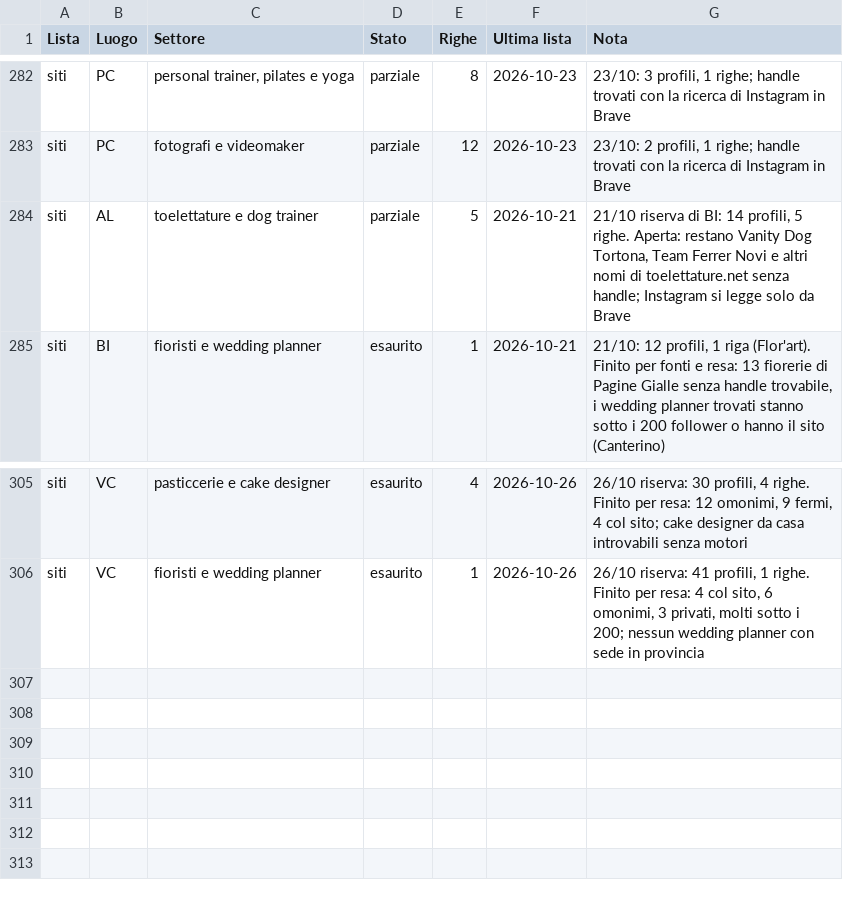
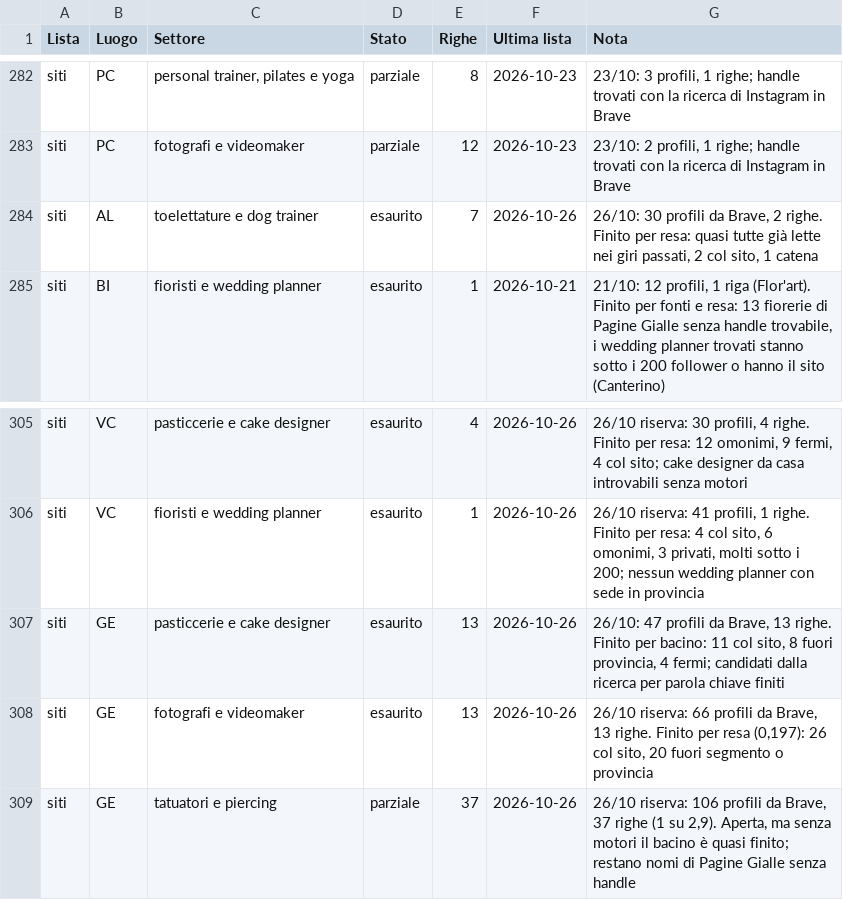
Before and after one commit to Nixo999/denki-brain, a CSV file: 02-Sales/liste/rotazione.csv, drawn as a sheet; only a part is shown, gaps mark what is left out.

Commit message:
Chiusura automatica: 3 file in 02-Sales
Committato dall'hook di fine sessione, non da una persona: il perche' di
ogni modifica sta nei commit scritti durante la sessione. Se questo commit e'
l'unico, quel lavoro e' rimasto senza spiegazione.

```diff
--- a/02-Sales/liste/rotazione.csv
+++ b/02-Sales/liste/rotazione.csv
@@ -283,3 +283,3 @@ siti,PC,"personal trainer, pilates e yoga",parziale,8,2026-10-23,"23/10: 3 profi
 siti,PC,fotografi e videomaker,parziale,12,2026-10-23,"23/10: 2 profili, 1 righe; handle trovati con la ricerca di Instagram in Brave"
-siti,AL,toelettature e dog trainer,parziale,5,2026-10-21,"21/10 riserva di BI: 14 profili, 5 righe. Aperta: restano Vanity Dog Tortona, Team Ferrer Novi e altri nomi di toelettature.net senza handle; Instagram si legge solo da Brave"
+siti,AL,toelettature e dog trainer,esaurito,7,2026-10-26,"26/10: 30 profili da Brave, 2 righe. Finito per resa: quasi tutte già lette nei giri passati, 2 col sito, 1 catena"
 siti,BI,fioristi e wedding planner,esaurito,1,2026-10-21,"21/10: 12 profili, 1 riga (Flor'art). Finito per fonti e resa: 13 fiorerie di Pagine Gialle senza handle trovabile, i wedding planner trovati stanno sotto i 200 follower o hanno il sito (Canterino)"
@@ -306 +306,4 @@ siti,VC,pasticcerie e cake designer,esaurito,4,2026-10-26,"26/10 riserva: 30 pro
 siti,VC,fioristi e wedding planner,esaurito,1,2026-10-26,"26/10 riserva: 41 profili, 1 righe. Finito per resa: 4 col sito, 6 omonimi, 3 privati, molti sotto i 200; nessun wedding planner con sede in provincia"
+siti,GE,pasticcerie e cake designer,esaurito,13,2026-10-26,"26/10: 47 profili da Brave, 13 righe. Finito per bacino: 11 col sito, 8 fuori provincia, 4 fermi; candidati dalla ricerca per parola chiave finiti"
+siti,GE,fotografi e videomaker,esaurito,13,2026-10-26,"26/10 riserva: 66 profili da Brave, 13 righe. Finito per resa (0,197): 26 col sito, 20 fuori segmento o provincia"
+siti,GE,tatuatori e piercing,parziale,37,2026-10-26,"26/10 riserva: 106 profili da Brave, 37 righe (1 su 2,9). Aperta, ma senza motori il bacino è quasi finito; restano nomi di Pagine Gialle senza handle"
```
Also changed, not shown: 2 other files.
